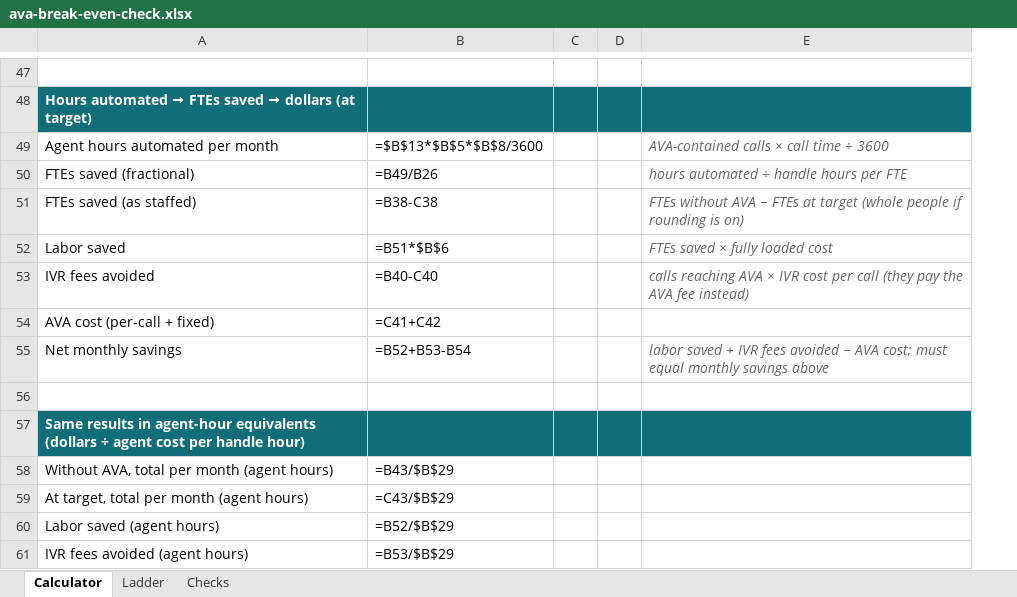
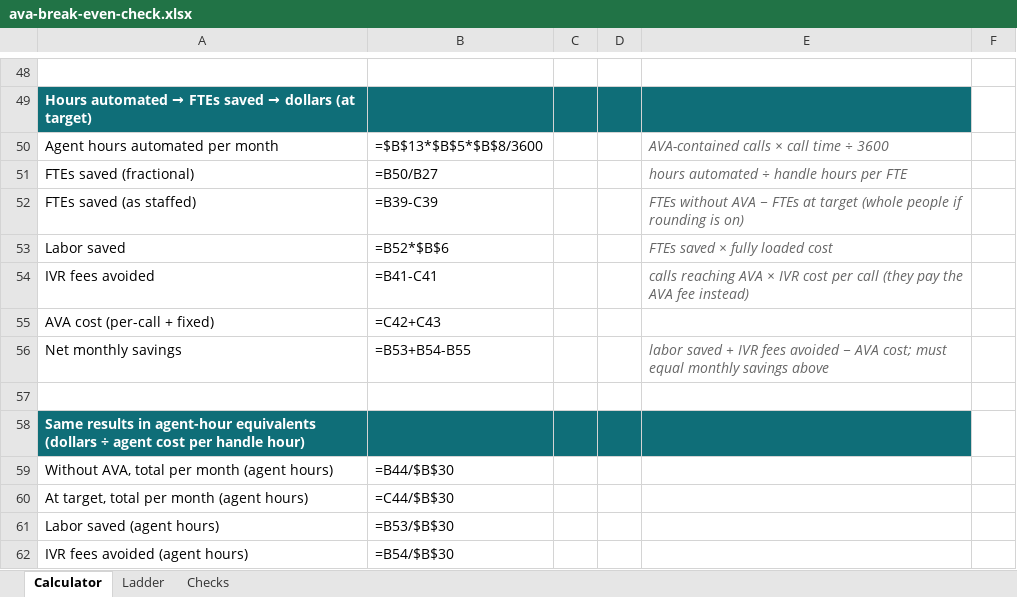
Before and after one commit to jchadcole/AVA-Break-Even-Calculator, an Excel workbook: ava-break-even-check.xlsx, sheet Calculator, drawn as a sheet; only a part is shown, gaps mark what is left out; values as stored, in another font and other column widths than the file's, no borders; formulas without a stored value are shown as written; removed rows and columns are numbered as before the commit, all else as after; the diff covers the shown part only; the diff names each change by its address in the sheet, - before the commit and + after, or states it on an @@ line.

```diff
--- a/ava-break-even-check.xlsx (sheet Calculator)
+++ b/ava-break-even-check.xlsx (sheet Calculator)
-column C, empty
+column C, empty
+column F, empty
-B51: =B49/B26
+B51: =B50/B27
-B52: =B38-C38
+B52: =B39-C39
-B53: =B51*$B$6
+B53: =B52*$B$6
-B54: =B40-C40
+B54: =B41-C41
-B55: =C41+C42
+B55: =C42+C43
-B56: =B52+B53-B54
+B56: =B53+B54-B55
-B59: =B43/$B$29
+B59: =B44/$B$30
-B60: =C43/$B$29
+B60: =C44/$B$30
-B61: =B52/$B$29
+B61: =B53/$B$30
-B62: =B53/$B$29
+B62: =B54/$B$30
```
Also changed, not shown: 1 added row and 71 edited cells elsewhere in this sheet, sheet Ladder, sheet Checks, 4 other files.
